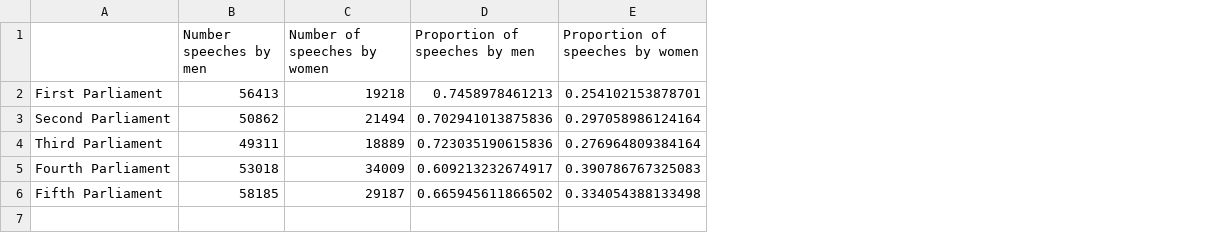
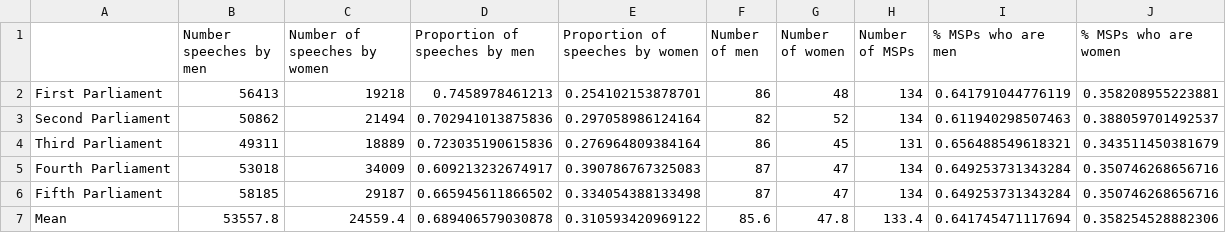
Before and after one commit to lenmetson/speech-time, a CSV file: output_data/summary.csv, drawn as a sheet; the diff names each change by its address in the sheet, - before the commit and + after, or states it on an @@ line.

Commit message:
added proportions to table

```diff
--- a/output_data/summary.csv
+++ b/output_data/summary.csv
+column F (Number of men), rows 2-6: 86 | 82 | 86 | 87 | 87
+column G (Number of women), rows 2-6: 48 | 52 | 45 | 47 | 47
+column H (Number of MSPs), rows 2-6: 134 | 134 | 131 | 134 | 134
+column I (% MSPs who are men), rows 2-6: 0.641791044776119 | 0.611940298507463 | 0.656488549618321 | 0.649253731343284 | 0.649253731343284
+column J (% MSPs who are women), rows 2-6: 0.358208955223881 | 0.388059701492537 | 0.343511450381679 | 0.350746268656716 | 0.350746268656716
+row 7: Mean | 53557.8 | 24559.4 | 0.689406579030878 | 0.310593420969122 | 85.6 | 47.8 | 133.4 | 0.641745471117694 | 0.358254528882306
```
Also changed, not shown: 2 other files.
